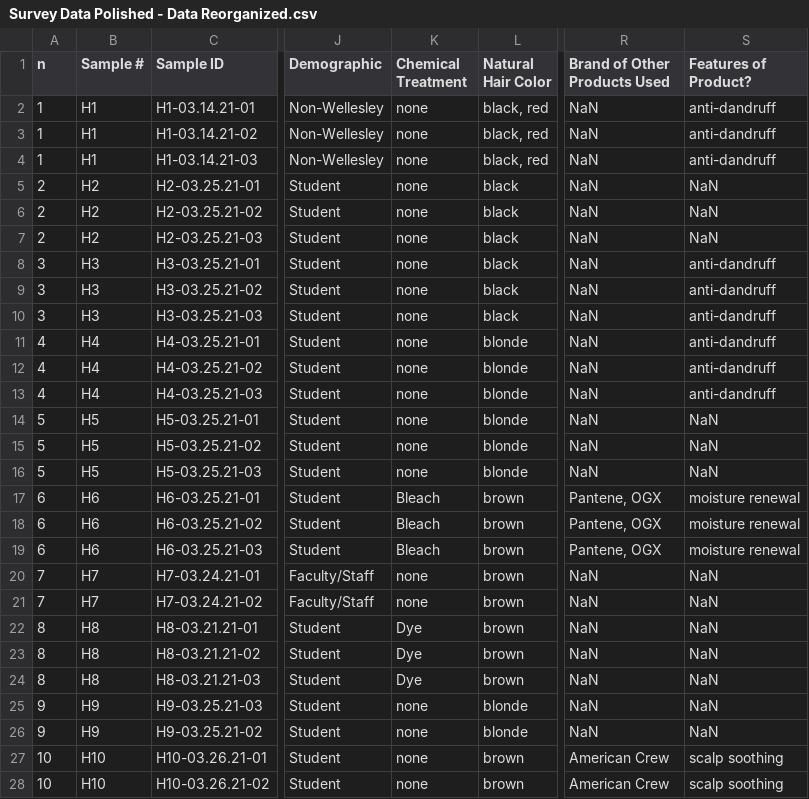
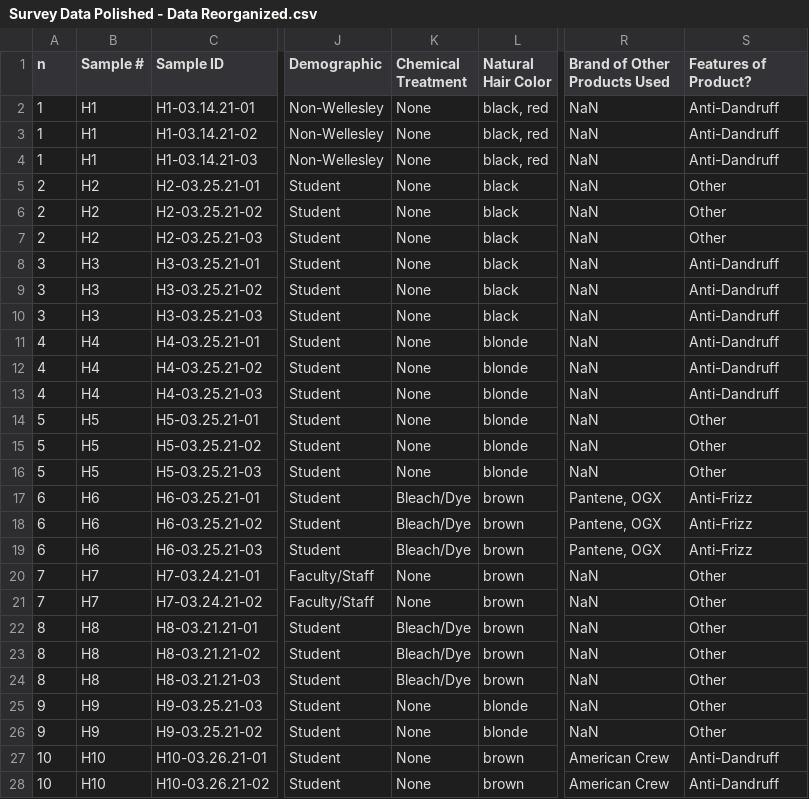
Before and after one commit to nohern/GEOS315Ruhlman, a CSV file: Survey Data Polished - Data Reorganized.csv, drawn as a sheet; only a part is shown, gaps mark what is left out; the diff covers the shown part only; the diff names each change by its address in the sheet, - before the commit and + after, or states it on an @@ line.

Commit message:
Better grouped survey data

```diff
--- a/Survey Data Polished - Data Reorganized.csv
+++ b/Survey Data Polished - Data Reorganized.csv
-K2:K16 (Chemical Treatment): none
+K2:K16 (Chemical Treatment): None
-S2:S4 (Features of Product?): anti-dandruff
+S2:S4 (Features of Product?): Anti-Dandruff
-S5:S7 (Features of Product?): NaN
+S5:S7 (Features of Product?): Other
-S8:S13 (Features of Product?): anti-dandruff
+S8:S13 (Features of Product?): Anti-Dandruff
-S14:S16 (Features of Product?): NaN
+S14:S16 (Features of Product?): Other
-K17:K19 (Chemical Treatment): Bleach
+K17:K19 (Chemical Treatment): Bleach/Dye
-S17:S19 (Features of Product?): moisture renewal
+S17:S19 (Features of Product?): Anti-Frizz
-K20:K21 (Chemical Treatment): none
+K20:K21 (Chemical Treatment): None
-S20:S26 (Features of Product?): NaN
+S20:S26 (Features of Product?): Other
-K22:K24 (Chemical Treatment): Dye
+K22:K24 (Chemical Treatment): Bleach/Dye
-K25:K28 (Chemical Treatment): none
+K25:K28 (Chemical Treatment): None
-S27:S28 (Features of Product?): scalp soothing
+S27:S28 (Features of Product?): Anti-Dandruff
```
Also changed, not shown: 70 edited cells elsewhere in this file, 1 other file.
